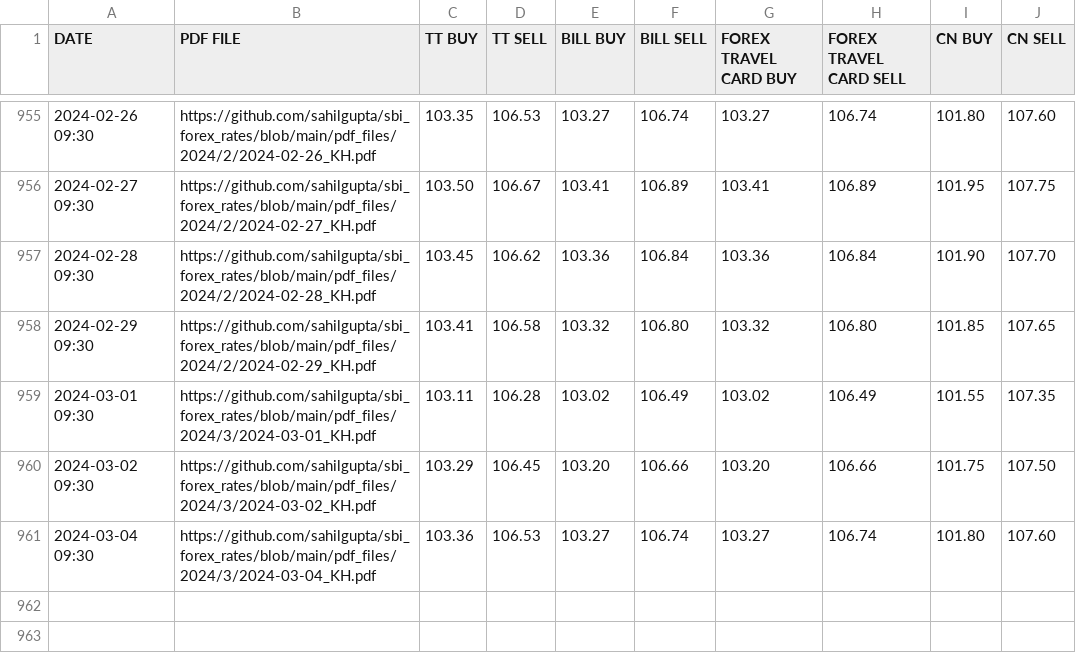
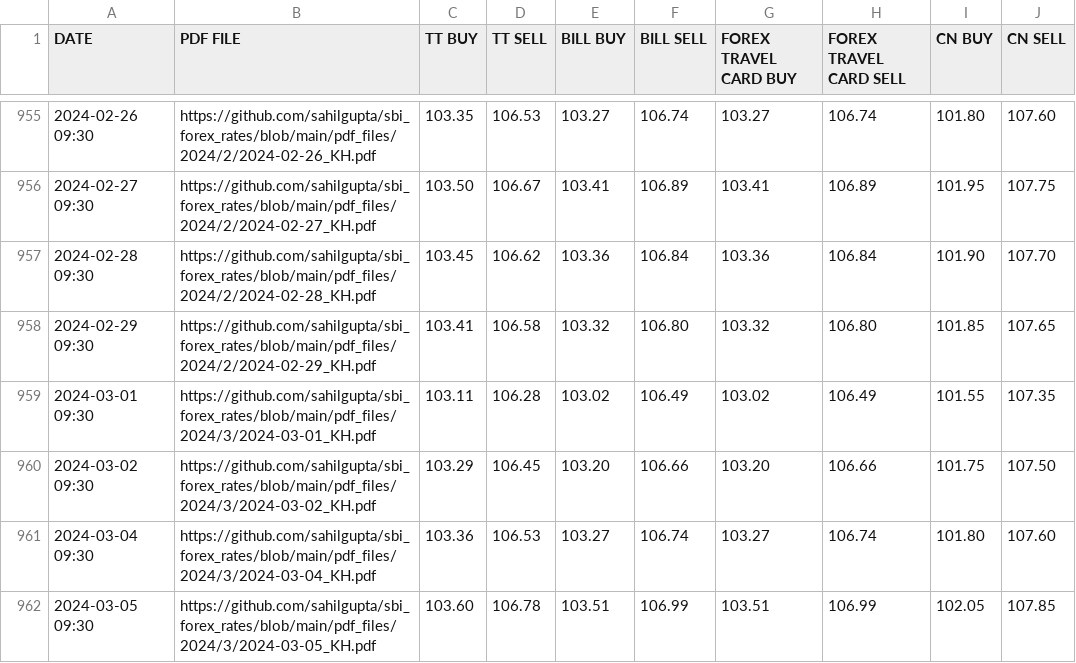
Before and after one commit to khushal-kopr/sbi_forex_rates, a CSV file: csv_files/SBI_REFERENCE_RATES_GBP.csv, drawn as a sheet; only a part is shown, gaps mark what is left out; the diff names each change by its address in the sheet, - before the commit and + after, or states it on an @@ line.

```diff
--- a/csv_files/SBI_REFERENCE_RATES_GBP.csv
+++ b/csv_files/SBI_REFERENCE_RATES_GBP.csv
+row 962: 2024-03-05 09:30 | https://github.com/sahilgupta/sbi_forex_rates/blob/main/pdf_files/2024/3/2024-03-05_KH.pdf | 103.60 | 106.78 | 103.51 | 106.99 | 103.51 | 106.99 | 102.05 | 107.85
```
Also changed, not shown: csv_files/SBI_REFERENCE_RATES_AED.csv, csv_files/SBI_REFERENCE_RATES_AUD.csv, 28 other files.
